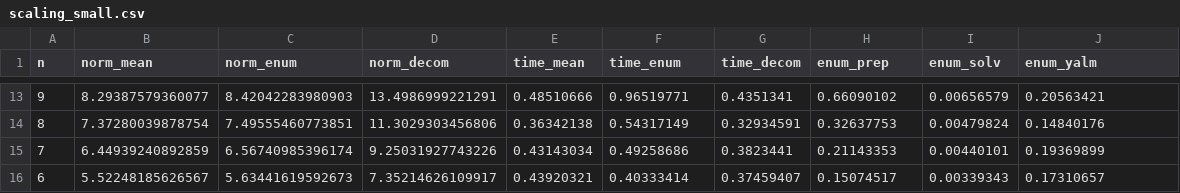
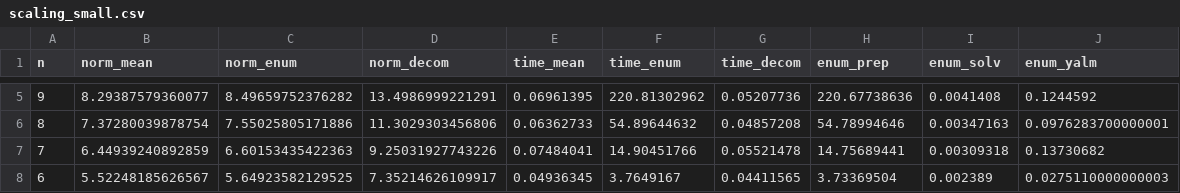
Before and after one commit to TUHH-ICS/2022-code-TCNS-Decomposition-Approach-to-Multi-Agent-Systems-with-Bernoulli-Packet-Loss, a CSV file: figures/scaling_small.csv, drawn as a sheet; only a part is shown, gaps mark what is left out; the diff covers the shown part only.

```diff
--- a/figures/scaling_small.csv
+++ b/figures/scaling_small.csv
@@ -13,4 +5,4 @@ n,norm_mean,norm_enum,norm_decom,time_mean,time_enum,time_decom,enum_prep,enum_s
-9,8.29387579360077,8.42042283980903,13.4986999221291,0.48510666,0.96519771,0.4351341,0.66090102,0.00656579,0.20563421
-8,7.37280039878754,7.49555460773851,11.3029303456806,0.36342138,0.54317149,0.32934591,0.32637753,0.00479824,0.14840176
-7,6.44939240892859,6.56740985396174,9.25031927743226,0.43143034,0.49258686,0.3823441,0.21143353,0.00440101,0.19369899
-6,5.52248185626567,5.63441619592673,7.35214626109917,0.43920321,0.40333414,0.37459407,0.15074517,0.00339343,0.17310657
+9,8.29387579360077,8.49659752376282,13.4986999221291,0.06961395,220.81302962,0.05207736,220.67738636,0.0041408,0.1244592
+8,7.37280039878754,7.55025805171886,11.3029303456806,0.06362733,54.89644632,0.04857208,54.78994646,0.00347163,0.0976283700000001
+7,6.44939240892859,6.60153435422363,9.25031927743226,0.07484041,14.90451766,0.05521478,14.75689441,0.00309318,0.13730682
+6,5.52248185626567,5.64923582129525,7.35214626109917,0.04936345,3.7649167,0.04411565,3.73369504,0.002389,0.0275110000000003
```
Also changed, not shown: 8 removed rows and 49 edited cells elsewhere in this file, figures/conservatism_small.csv, figures/scaling_large.csv, 2 other files.
